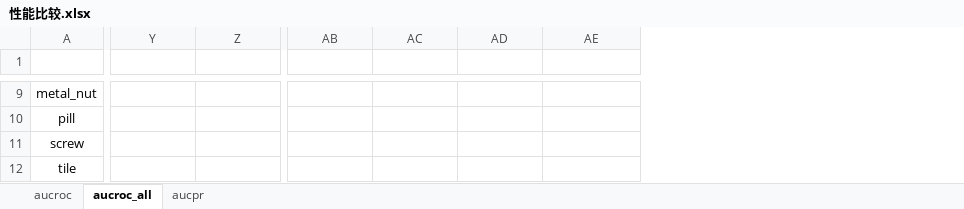
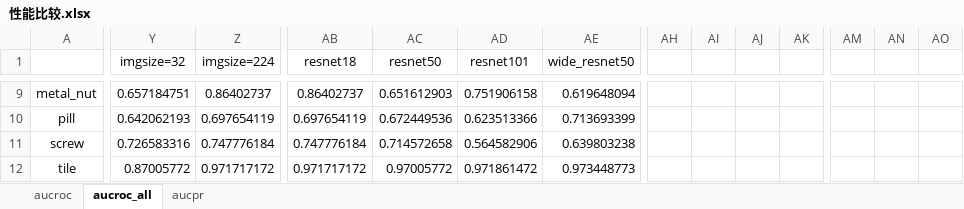
Before and after one commit to Yukina233/AD-XAI, an Excel workbook: auxiliary_data_AD/log/example/性能比较.xlsx, sheet aucroc_all, drawn as a sheet; only a part is shown, gaps mark what is left out; values as stored, in another font and other column widths than the file's, no borders; charts and pictures not drawn; the diff covers the shown part only; the diff names each change by its address in the sheet, - before the commit and + after, or states it on an @@ line.

```diff
--- a/auxiliary_data_AD/log/example/性能比较.xlsx (sheet aucroc_all)
+++ b/auxiliary_data_AD/log/example/性能比较.xlsx (sheet aucroc_all)
+column AH, empty
+column AI, empty
+column AJ, empty
+column AK, empty
+column AM, empty
+column AN, empty
+column AO, empty
-Y1: (empty)
+Y1: imgsize=32
-Z1: (empty)
+Z1: imgsize=224
-AB1: (empty)
+AB1: resnet18
-AC1: (empty)
+AC1: resnet50
-AD1: (empty)
+AD1: resnet101
-AE1: (empty)
+AE1: wide_resnet50
-Y9 (imgsize=32): (empty)
+Y9 (imgsize=32): 0.657184751
-Z9 (imgsize=224): (empty)
+Z9 (imgsize=224): 0.86402737
-AB9 (resnet18): (empty)
+AB9 (resnet18): 0.86402737
-AC9 (resnet50): (empty)
+AC9 (resnet50): 0.651612903
-AD9 (resnet101): (empty)
+AD9 (resnet101): 0.751906158
-AE9 (wide_resnet50): (empty)
+AE9 (wide_resnet50): 0.619648094
-Y10 (imgsize=32): (empty)
+Y10 (imgsize=32): 0.642062193
-Z10 (imgsize=224): (empty)
+Z10 (imgsize=224): 0.697654119
-AB10 (resnet18): (empty)
+AB10 (resnet18): 0.697654119
-AC10 (resnet50): (empty)
+AC10 (resnet50): 0.672449536
-AD10 (resnet101): (empty)
+AD10 (resnet101): 0.623513366
-AE10 (wide_resnet50): (empty)
+AE10 (wide_resnet50): 0.713693399
-Y11 (imgsize=32): (empty)
+Y11 (imgsize=32): 0.726583316
-Z11 (imgsize=224): (empty)
+Z11 (imgsize=224): 0.747776184
-AB11 (resnet18): (empty)
+AB11 (resnet18): 0.747776184
-AC11 (resnet50): (empty)
+AC11 (resnet50): 0.714572658
-AD11 (resnet101): (empty)
+AD11 (resnet101): 0.564582906
-AE11 (wide_resnet50): (empty)
+AE11 (wide_resnet50): 0.639803238
-Y12 (imgsize=32): (empty)
+Y12 (imgsize=32): 0.87005772
-Z12 (imgsize=224): (empty)
+Z12 (imgsize=224): 0.971717172
-AB12 (resnet18): (empty)
+AB12 (resnet18): 0.971717172
-AC12 (resnet50): (empty)
+AC12 (resnet50): 0.97005772
-AD12 (resnet101): (empty)
+AD12 (resnet101): 0.971861472
-AE12 (wide_resnet50): (empty)
+AE12 (wide_resnet50): 0.973448773
```
Also changed, not shown: 5 added columns and 301 edited cells elsewhere in this sheet, charts or pictures, 15 other files.
